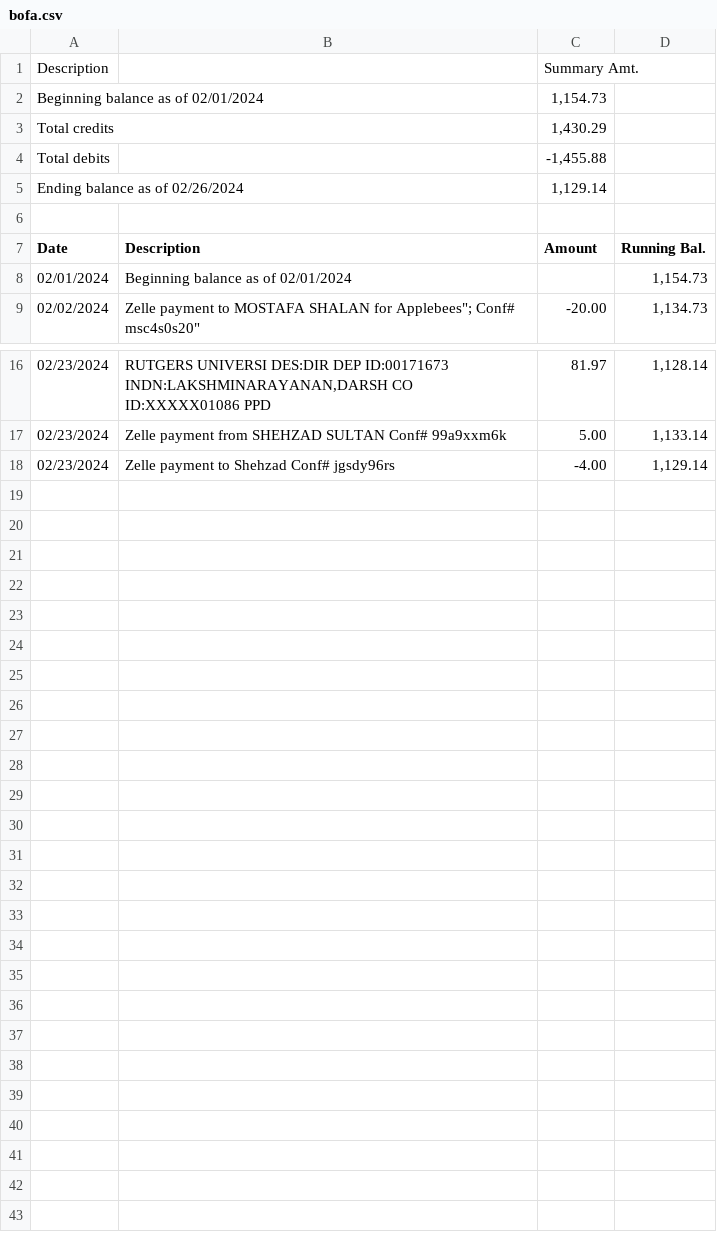
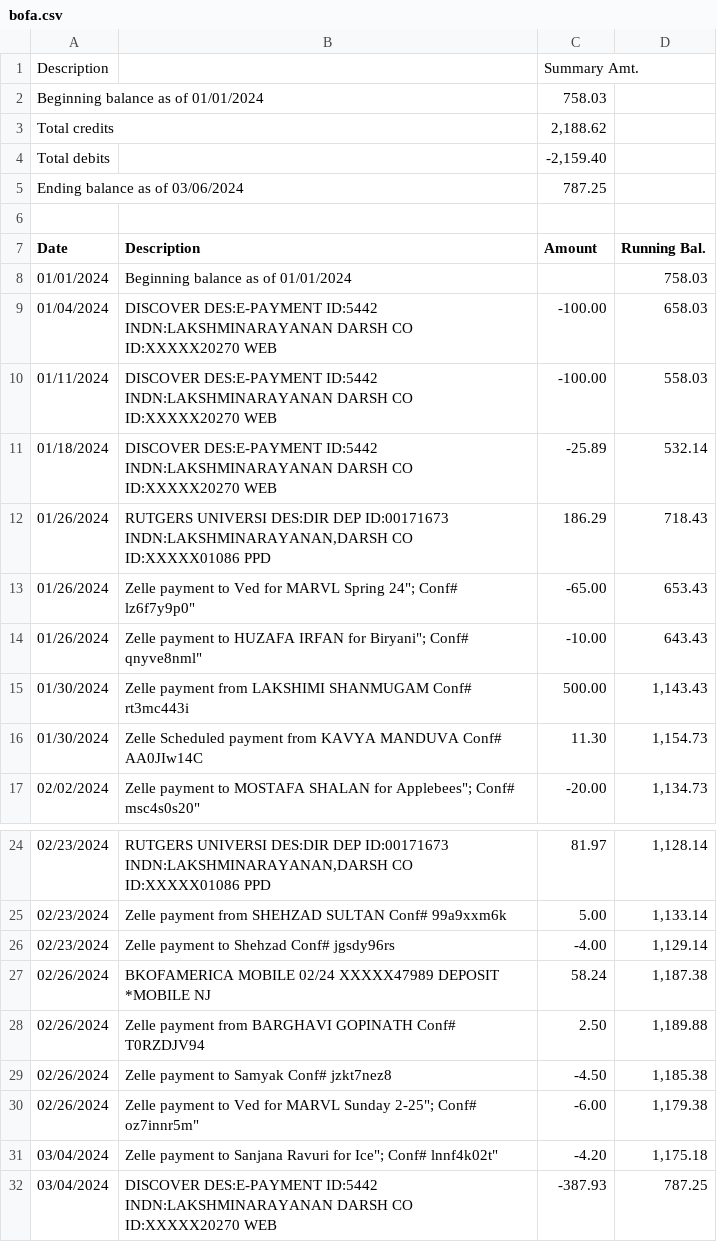
Before and after one commit to Darshan01/personalFinance, a CSV file: csv/bofa.csv, drawn as a sheet; only a part is shown, gaps mark what is left out; removed rows and columns are numbered as before the commit, all else as after; the diff names each change by its address in the sheet, - before the commit and + after, or states it on an @@ line.

```diff
--- a/csv/bofa.csv
+++ b/csv/bofa.csv
-row 2: Beginning balance as of 02/01/2024 |  | 1,154.73
-row 3: Total credits |  | 1,430.29
-row 4: Total debits |  | -1,455.88
-row 5: Ending balance as of 02/26/2024 |  | 1,129.14
+row 2: Beginning balance as of 01/01/2024 |  | 758.03
+row 3: Total credits |  | 2,188.62
+row 4: Total debits |  | -2,159.40
+row 5: Ending balance as of 03/06/2024 |  | 787.25
-row 8: 02/01/2024 | Beginning balance as of 02/01/2024 |  | 1,154.73
+row 8: 01/01/2024 | Beginning balance as of 01/01/2024 |  | 758.03
+row 9: 01/04/2024 | DISCOVER DES:E-PAYMENT ID:5442 INDN:LAKSHMINARAYANAN DARSH CO ID:XXXXX20270 WEB | -100.00 | 658.03
+row 10: 01/11/2024 | DISCOVER DES:E-PAYMENT ID:5442 INDN:LAKSHMINARAYANAN DARSH CO ID:XXXXX20270 WEB | -100.00 | 558.03
+row 11: 01/18/2024 | DISCOVER DES:E-PAYMENT ID:5442 INDN:LAKSHMINARAYANAN DARSH CO ID:XXXXX20270 WEB | -25.89 | 532.14
+row 12: 01/26/2024 | RUTGERS UNIVERSI DES:DIR DEP ID:00171673 INDN:LAKSHMINARAYANAN,DARSH CO ID:XXXXX01086 PPD | 186.29 | 718.43
+row 13: 01/26/2024 | Zelle payment to Ved for MARVL Spring 24"; Conf# lz6f7y9p0" | -65.00 | 653.43
+row 14: 01/26/2024 | Zelle payment to HUZAFA IRFAN for Biryani"; Conf# qnyve8nml" | -10.00 | 643.43
+row 15: 01/30/2024 | Zelle payment from LAKSHIMI SHANMUGAM Conf# rt3mc443i | 500.00 | 1,143.43
+row 16: 01/30/2024 | Zelle Scheduled payment from KAVYA MANDUVA Conf# AA0JIw14C | 11.30 | 1,154.73
+row 27: 02/26/2024 | BKOFAMERICA MOBILE 02/24 XXXXX47989 DEPOSIT *MOBILE NJ | 58.24 | 1,187.38
+row 28: 02/26/2024 | Zelle payment from BARGHAVI GOPINATH Conf# T0RZDJV94 | 2.50 | 1,189.88
+row 29: 02/26/2024 | Zelle payment to Samyak Conf# jzkt7nez8 | -4.50 | 1,185.38
+row 30: 02/26/2024 | Zelle payment to Ved for MARVL Sunday 2-25"; Conf# oz7innr5m" | -6.00 | 1,179.38
+row 31: 03/04/2024 | Zelle payment to Sanjana Ravuri for Ice"; Conf# lnnf4k02t" | -4.20 | 1,175.18
+row 32: 03/04/2024 | DISCOVER DES:E-PAYMENT ID:5442 INDN:LAKSHMINARAYANAN DARSH CO ID:XXXXX20270 WEB | -387.93 | 787.25
```
Also changed, not shown: csv/discover.csv, 6 other files.
